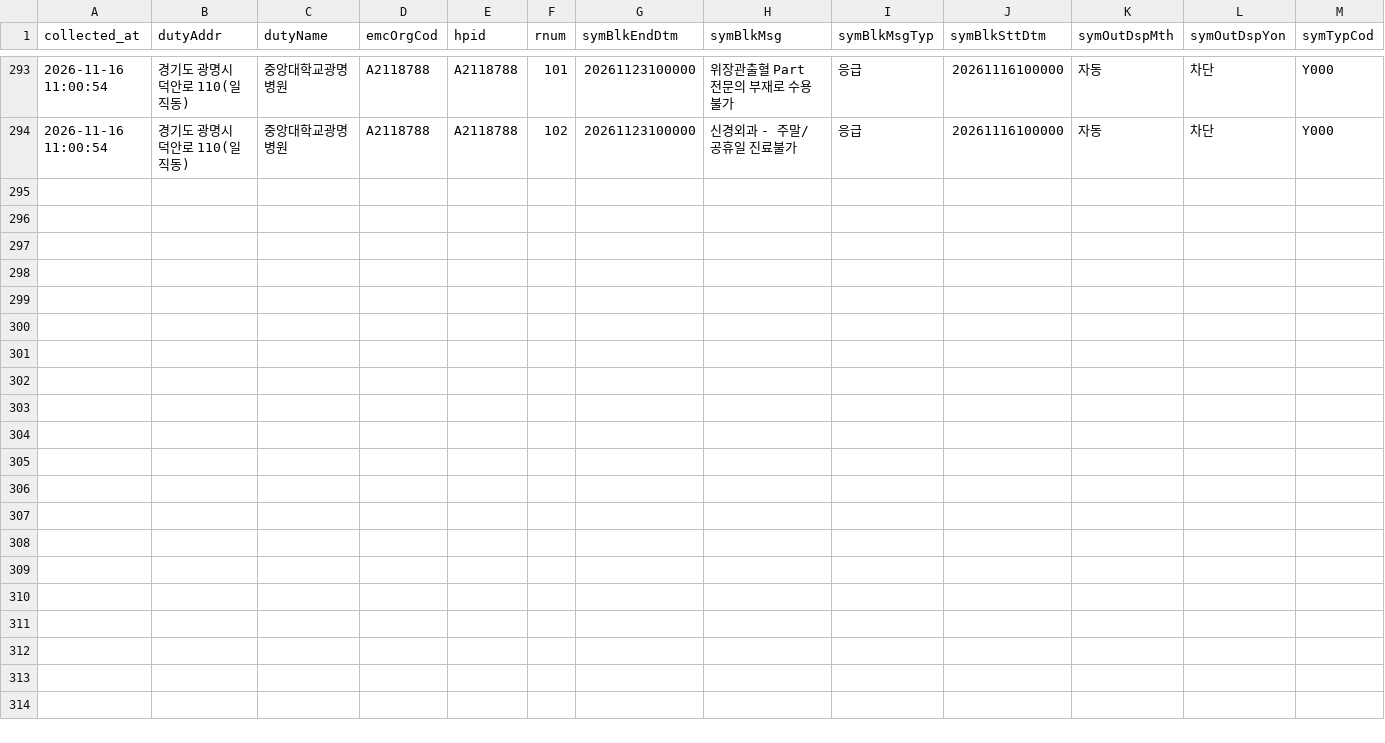
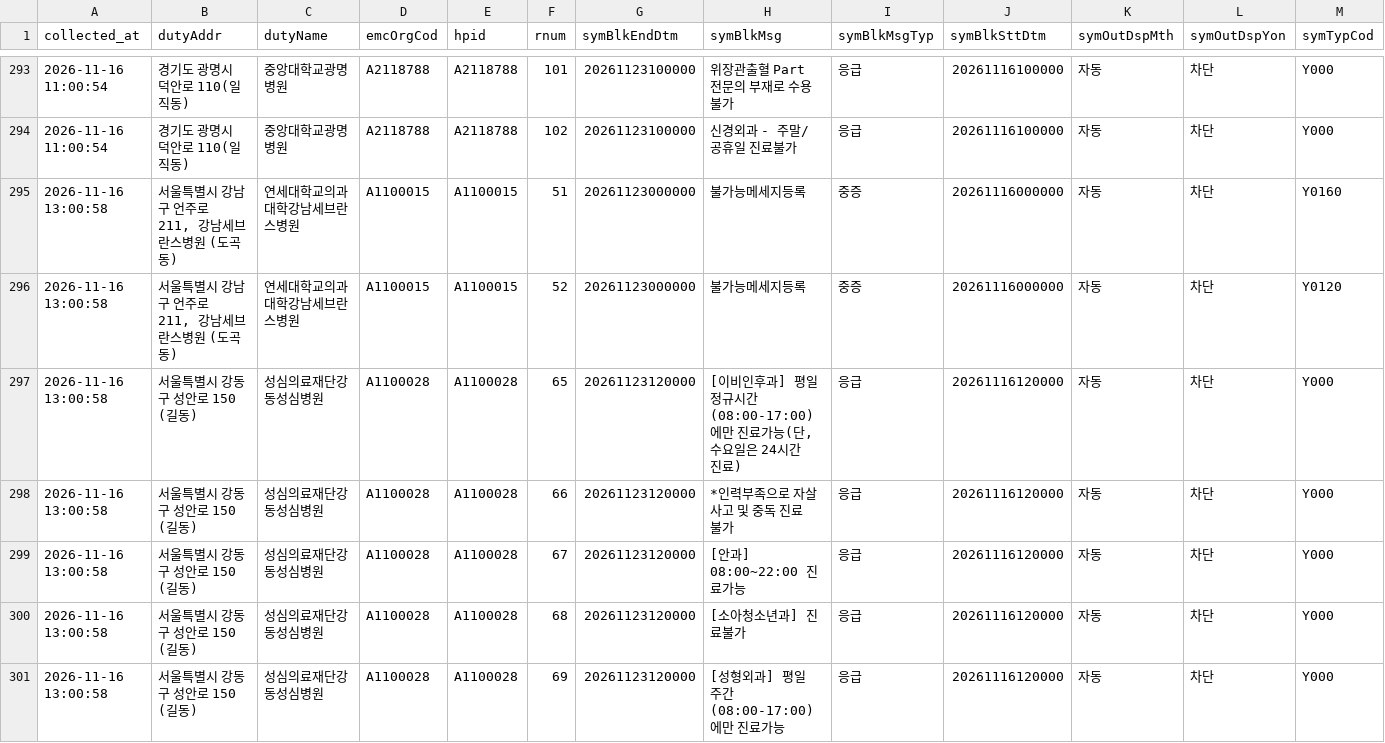
Before and after one commit to hyun19393/GoldenTime, a CSV file: data/messages/2026-11-16.csv, drawn as a sheet; only a part is shown, gaps mark what is left out; rows hold the shown columns only; the diff covers the shown part only; the diff names each change by its address in the sheet, - before the commit and + after, or states it on an @@ line.

```diff
--- a/data/messages/2026-11-16.csv
+++ b/data/messages/2026-11-16.csv
+row 295: 2026-11-16 13:00:58 | 서울특별시 강남구 언주로 211, 강남세브란스병원 (도곡동) | 연세대학교의과대학강남세브란스병원 | A1100015 | A1100015 | 51 | 20261123000000 | 불가능메세지등록 | 중증 | 20261116000000 | 자동 | 차단 | Y0160
+row 296: 2026-11-16 13:00:58 | 서울특별시 강남구 언주로 211, 강남세브란스병원 (도곡동) | 연세대학교의과대학강남세브란스병원 | A1100015 | A1100015 | 52 | 20261123000000 | 불가능메세지등록 | 중증 | 20261116000000 | 자동 | 차단 | Y0120
+row 297: 2026-11-16 13:00:58 | 서울특별시 강동구 성안로 150 (길동) | 성심의료재단강동성심병원 | A1100028 | A1100028 | 65 | 20261123120000 | [이비인후과] 평일 정규시간(08:00-17:00)에만 진료가능(단, 수요일은 24시간 진료) | 응급 | 20261116120000 | 자동 | 차단 | Y000
+row 298: 2026-11-16 13:00:58 | 서울특별시 강동구 성안로 150 (길동) | 성심의료재단강동성심병원 | A1100028 | A1100028 | 66 | 20261123120000 | *인력부족으로 자살 사고 및 중독 진료불가 | 응급 | 20261116120000 | 자동 | 차단 | Y000
+row 299: 2026-11-16 13:00:58 | 서울특별시 강동구 성안로 150 (길동) | 성심의료재단강동성심병원 | A1100028 | A1100028 | 67 | 20261123120000 | [안과] 08:00~22:00 진료가능 | 응급 | 20261116120000 | 자동 | 차단 | Y000
+row 300: 2026-11-16 13:00:58 | 서울특별시 강동구 성안로 150 (길동) | 성심의료재단강동성심병원 | A1100028 | A1100028 | 68 | 20261123120000 | [소아청소년과] 진료불가 | 응급 | 20261116120000 | 자동 | 차단 | Y000
+row 301: 2026-11-16 13:00:58 | 서울특별시 강동구 성안로 150 (길동) | 성심의료재단강동성심병원 | A1100028 | A1100028 | 69 | 20261123120000 | [성형외과] 평일 주간(08:00-17:00)에만 진료가능 | 응급 | 20261116120000 | 자동 | 차단 | Y000
```
Also changed, not shown: 6 added rows elsewhere in this file, data/messages_gone/2026-11-16.csv, data/messages_now.csv, 9 other files.
